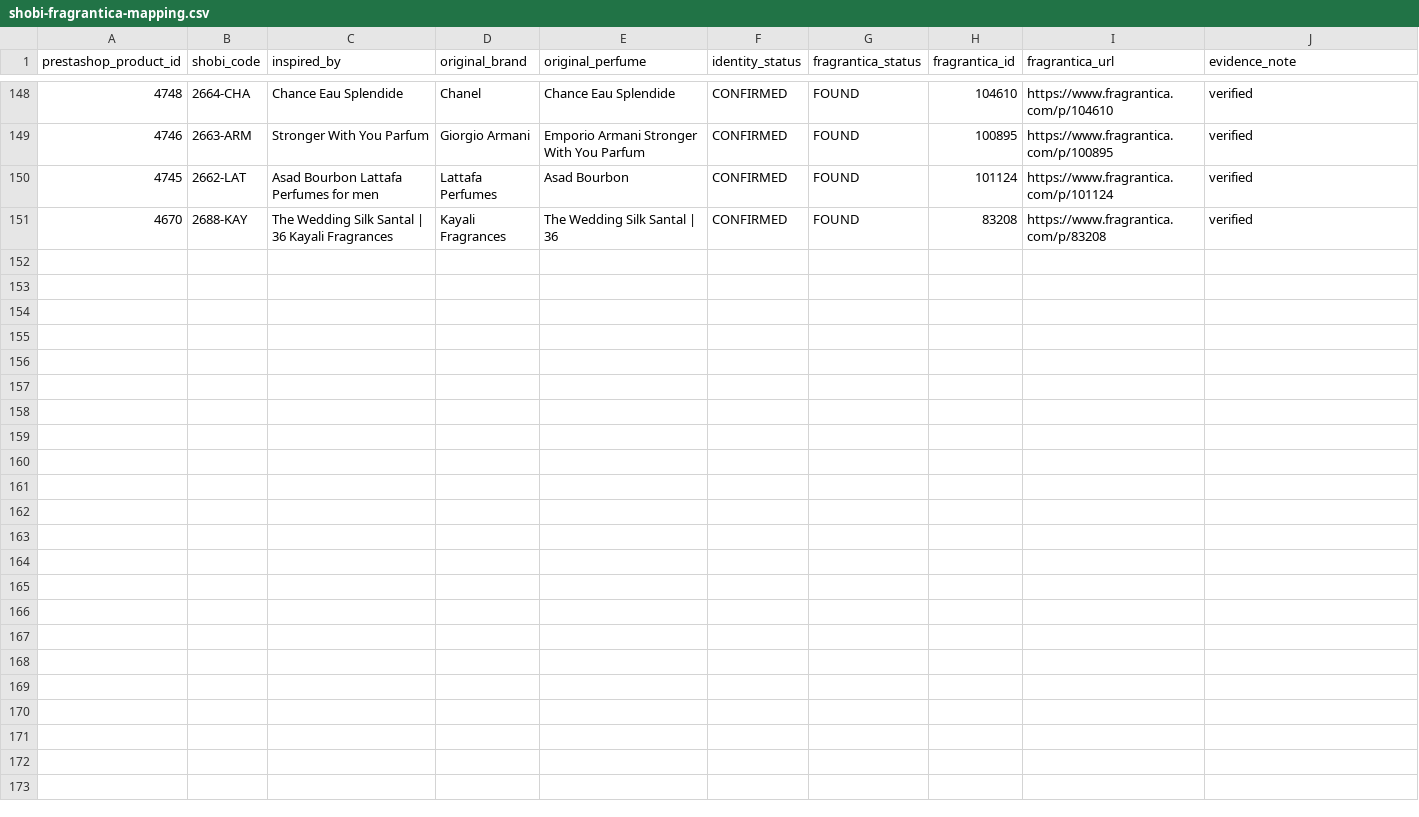
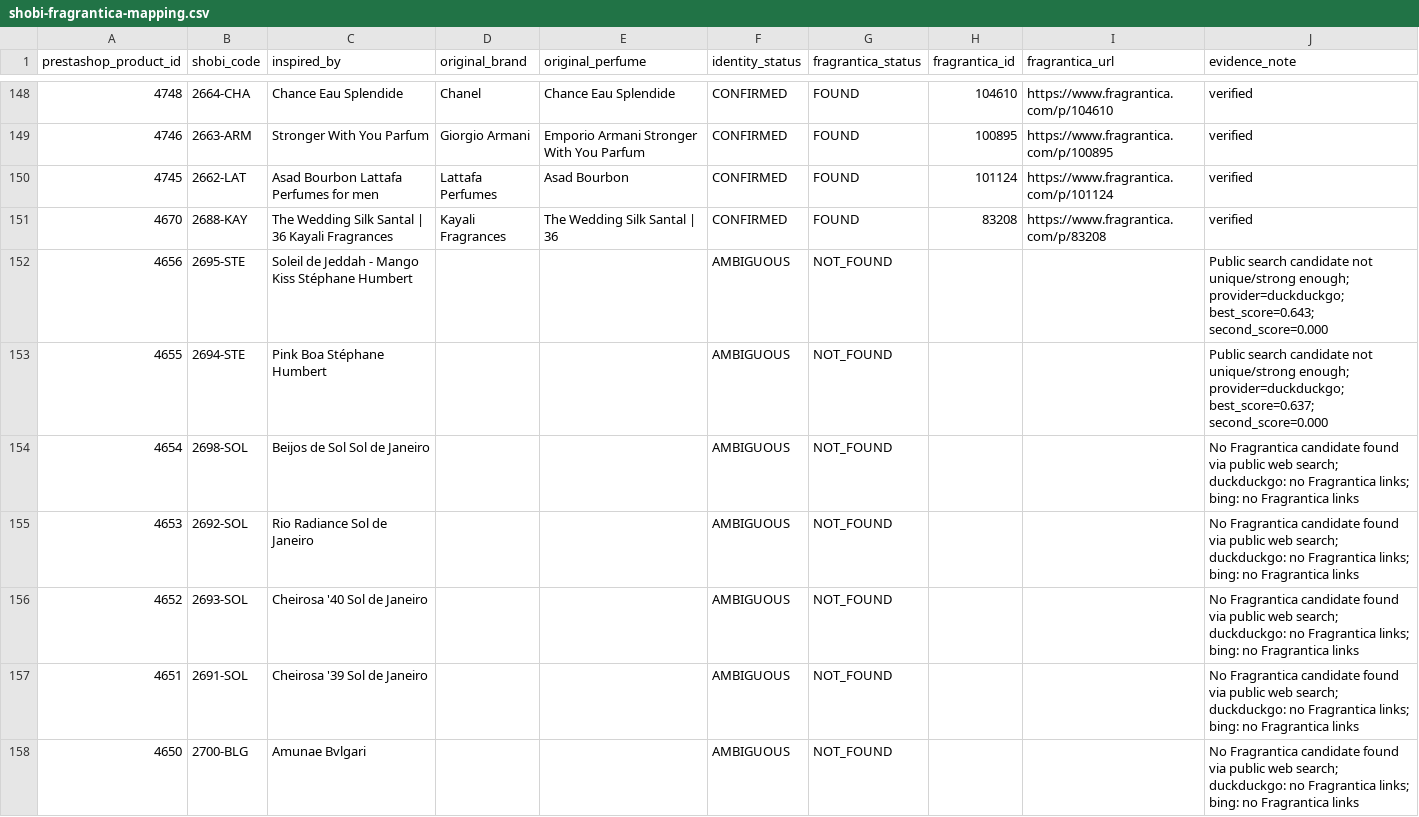
Before and after one commit to MarvvRed/Shobi_Inspiration, a CSV file: data/shobi-fragrantica-mapping.csv, drawn as a sheet; only a part is shown, gaps mark what is left out; the diff covers the shown part only; the diff names each change by its address in the sheet, - before the commit and + after, or states it on an @@ line.

```diff
--- a/data/shobi-fragrantica-mapping.csv
+++ b/data/shobi-fragrantica-mapping.csv
+row 152: 4656 | 2695-STE | Soleil de Jeddah - Mango Kiss Stéphane Humbert |  |  | AMBIGUOUS | NOT_FOUND |  |  | Public search candidate not unique/strong enough; provider=duckduckgo; best_score=0.643; second_score=0.000
+row 153: 4655 | 2694-STE | Pink Boa Stéphane Humbert |  |  | AMBIGUOUS | NOT_FOUND |  |  | Public search candidate not unique/strong enough; provider=duckduckgo; best_score=0.637; second_score=0.000
+row 154: 4654 | 2698-SOL | Beijos de Sol Sol de Janeiro |  |  | AMBIGUOUS | NOT_FOUND |  |  | No Fragrantica candidate found via public web search; duckduckgo: no Fragrantica links; bing: no Fragrantica links
+row 155: 4653 | 2692-SOL | Rio Radiance Sol de Janeiro |  |  | AMBIGUOUS | NOT_FOUND |  |  | No Fragrantica candidate found via public web search; duckduckgo: no Fragrantica links; bing: no Fragrantica links
+row 156: 4652 | 2693-SOL | Cheirosa '40 Sol de Janeiro |  |  | AMBIGUOUS | NOT_FOUND |  |  | No Fragrantica candidate found via public web search; duckduckgo: no Fragrantica links; bing: no Fragrantica links
+row 157: 4651 | 2691-SOL | Cheirosa '39 Sol de Janeiro |  |  | AMBIGUOUS | NOT_FOUND |  |  | No Fragrantica candidate found via public web search; duckduckgo: no Fragrantica links; bing: no Fragrantica links
+row 158: 4650 | 2700-BLG | Amunae Bvlgari |  |  | AMBIGUOUS | NOT_FOUND |  |  | No Fragrantica candidate found via public web search; duckduckgo: no Fragrantica links; bing: no Fragrantica links
```
Also changed, not shown: 18 added rows elsewhere in this file, 1 other file.
